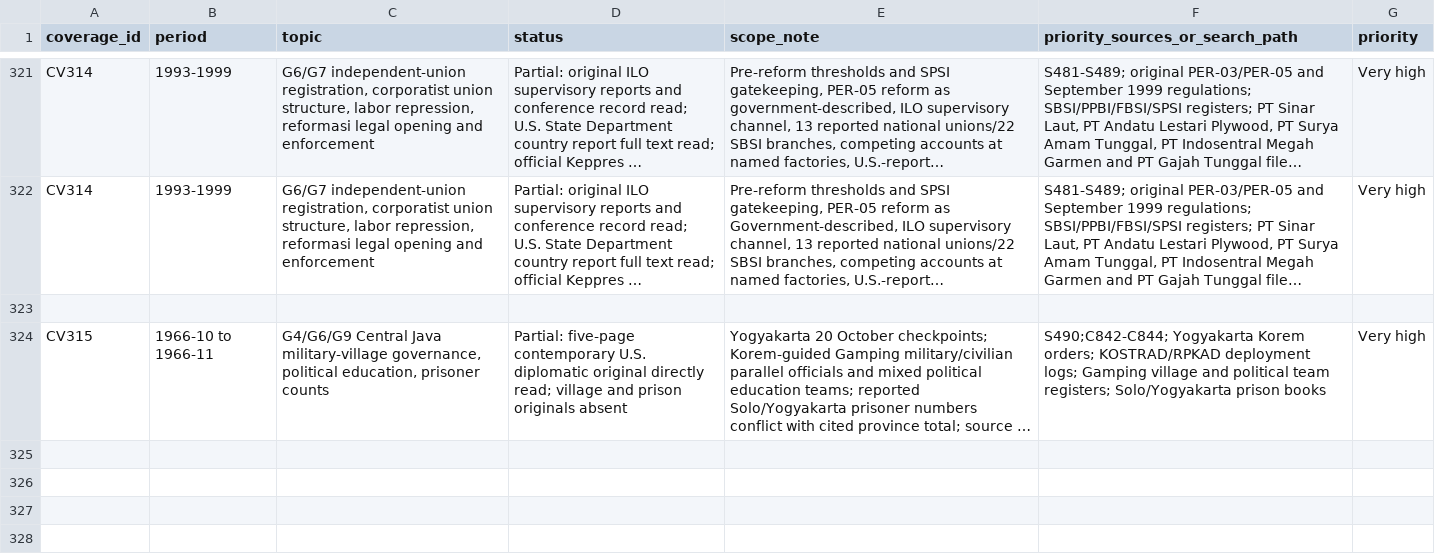
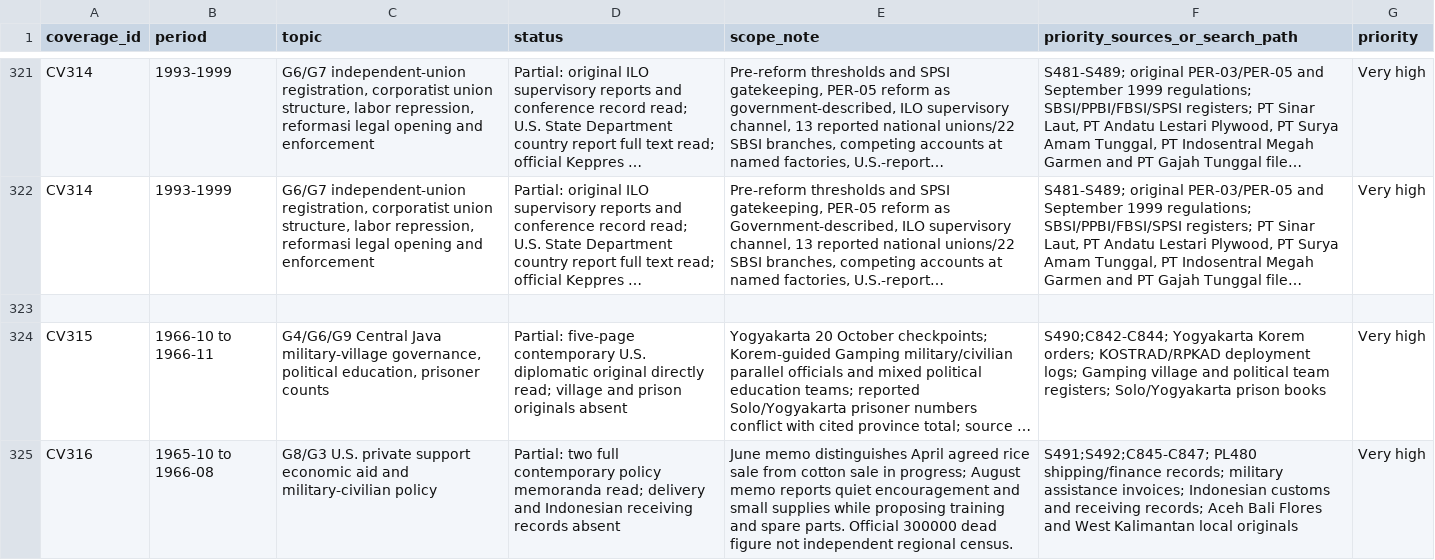
Before and after one commit to ch3758134-prog/aca, a CSV file: research/indonesia-1965/archive/records/coverage-matrix.csv, drawn as a sheet; only a part is shown, gaps mark what is left out; long unchanged cells end in …; the diff names each change by its address in the sheet, - before the commit and + after, or states it on an @@ line.

Commit message:
research(indonesia): verify 1966 U.S. aid policy originals coverage-matrix.csv

```diff
--- a/research/indonesia-1965/archive/records/coverage-matrix.csv
+++ b/research/indonesia-1965/archive/records/coverage-matrix.csv
+row 325: CV316 | 1965-10 to 1966-08 | G8/G3 U.S. private support economic aid and military-civilian policy | Partial: two full contemporary policy memoranda read; delivery and Indonesian receiving records absent | June memo distinguishes April agreed rice sale from cotton sale in progress; August memo reports quiet encouragement and small supplies while proposing training and spare parts. Official 300000 dead figure not independent regional census. | S491;S492;C845-C847; PL480 shipping/finance records; military assistance invoices; Indonesian customs and receiving records; Aceh Bali Flores and West Kalimantan local originals | Very high
```
